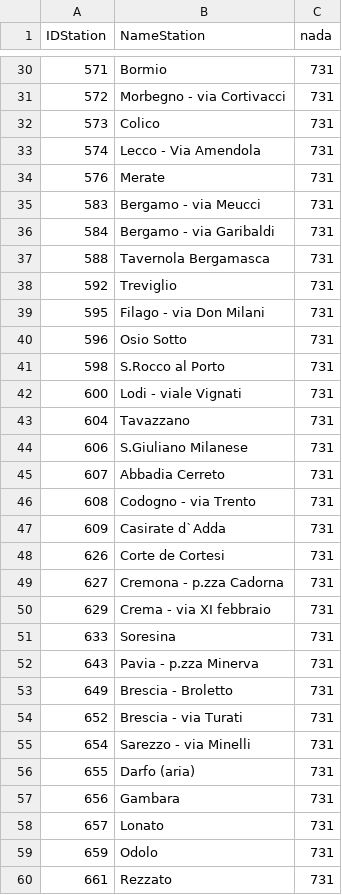
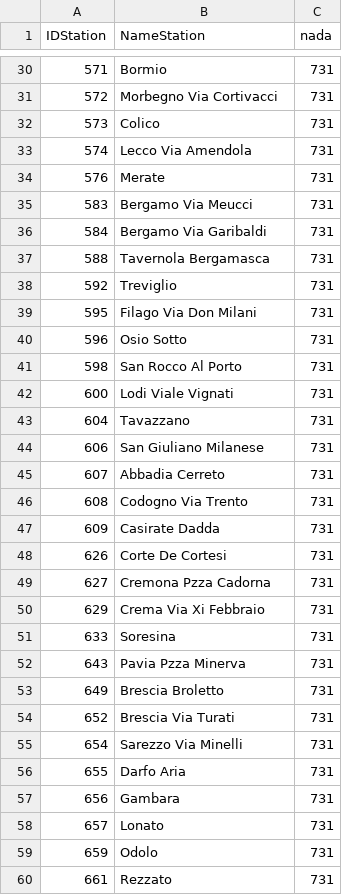
Before and after one commit to VinciGit00/GitTesi, a CSV file: DownloadData/DatiMancanti/DatiMancanti20192020Combinati.csv, drawn as a sheet; only a part is shown, gaps mark what is left out; the diff covers the shown part only.

```diff
--- a/DownloadData/DatiMancanti/DatiMancanti20192020Combinati.csv
+++ b/DownloadData/DatiMancanti/DatiMancanti20192020Combinati.csv
@@ -30,28 +30,28 @@ IDStation,NameStation,nada
 571,Bormio,731
-572,Morbegno - via Cortivacci,731
+572,Morbegno Via Cortivacci,731
 573,Colico,731
-574,Lecco - Via Amendola,731
+574,Lecco Via Amendola,731
 576,Merate,731
-583,Bergamo - via Meucci,731
-584,Bergamo - via Garibaldi,731
+583,Bergamo Via Meucci,731
+584,Bergamo Via Garibaldi,731
 588,Tavernola Bergamasca,731
 592,Treviglio,731
-595,Filago - via Don Milani,731
+595,Filago Via Don Milani,731
 596,Osio Sotto,731
-598,S.Rocco al Porto,731
-600,Lodi - viale Vignati,731
+598,San Rocco Al Porto,731
+600,Lodi Viale Vignati,731
 604,Tavazzano,731
-606,S.Giuliano Milanese,731
+606,San Giuliano Milanese,731
 607,Abbadia Cerreto,731
-608,Codogno - via Trento,731
-609,Casirate d`Adda,731
-626,Corte de Cortesi,731
-627,Cremona - p.zza Cadorna,731
-629,Crema - via XI febbraio,731
+608,Codogno Via Trento,731
+609,Casirate Dadda,731
+626,Corte De Cortesi,731
+627,Cremona Pzza Cadorna,731
+629,Crema Via Xi Febbraio,731
 633,Soresina,731
-643,Pavia - p.zza Minerva,731
-649,Brescia - Broletto,731
-652,Brescia - via Turati,731
-654,Sarezzo - via Minelli,731
-655,Darfo (aria),731
+643,Pavia Pzza Minerva,731
+649,Brescia Broletto,731
+652,Brescia Via Turati,731
+654,Sarezzo Via Minelli,731
+655,Darfo Aria,731
 656,Gambara,731
```
Also changed, not shown: 38 edited cells elsewhere in this file, DownloadData/DatiMancanti/DatiMancanti2019.csv, DownloadData/DatiMancanti/DatiMancanti2020.csv, 21 other files.
